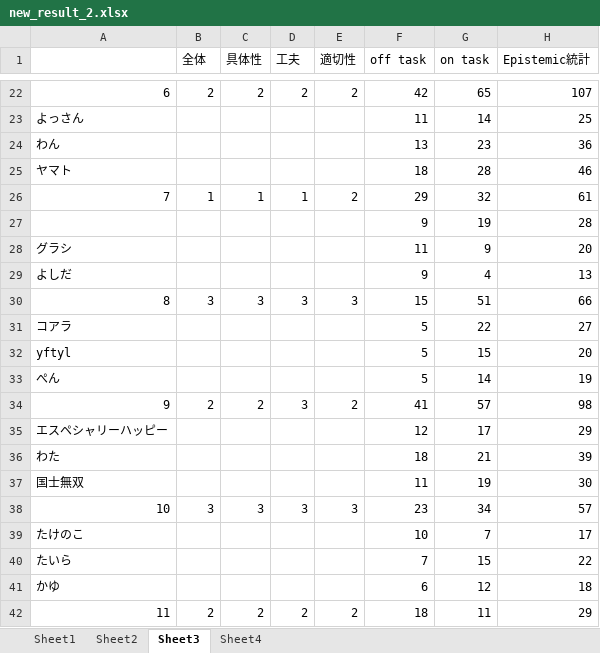
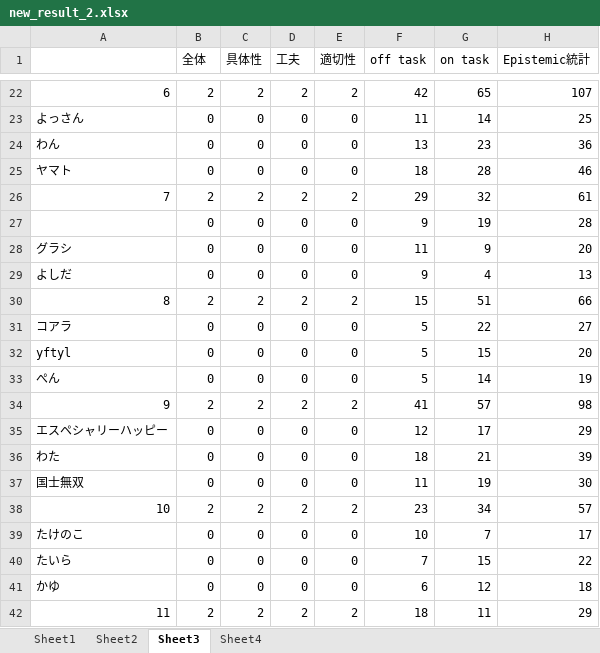
Before and after one commit to kinten0902/python, an Excel workbook: elml/data/excel2/new_result_2.xlsx, sheet Sheet3, drawn as a sheet; only a part is shown, gaps mark what is left out; values as stored, in another font and other column widths than the file's, no cell formats; the diff covers the shown part only; the diff names each change by its address in the sheet, - before the commit and + after, or states it on an @@ line.

```diff
--- a/elml/data/excel2/new_result_2.xlsx (sheet Sheet3)
+++ b/elml/data/excel2/new_result_2.xlsx (sheet Sheet3)
-B23:B25 (全体): (empty)
+B23:B25 (全体): 0
-C23:C25 (具体性): (empty)
+C23:C25 (具体性): 0
-D23:D25 (工夫): (empty)
+D23:D25 (工夫): 0
-E23:E25 (適切性): (empty)
+E23:E25 (適切性): 0
-B26 (全体): 1
+B26 (全体): 2
-C26 (具体性): 1
+C26 (具体性): 2
-D26 (工夫): 1
+D26 (工夫): 2
-B27:B29 (全体): (empty)
+B27:B29 (全体): 0
-C27:C29 (具体性): (empty)
+C27:C29 (具体性): 0
-D27:D29 (工夫): (empty)
+D27:D29 (工夫): 0
-E27:E29 (適切性): (empty)
+E27:E29 (適切性): 0
-B30 (全体): 3
+B30 (全体): 2
-C30 (具体性): 3
+C30 (具体性): 2
-D30 (工夫): 3
+D30 (工夫): 2
-E30 (適切性): 3
+E30 (適切性): 2
-B31:B33 (全体): (empty)
+B31:B33 (全体): 0
-C31:C33 (具体性): (empty)
+C31:C33 (具体性): 0
-D31:D33 (工夫): (empty)
+D31:D33 (工夫): 0
-E31:E33 (適切性): (empty)
+E31:E33 (適切性): 0
-D34 (工夫): 3
+D34 (工夫): 2
-B35:B37 (全体): (empty)
+B35:B37 (全体): 0
-C35:C37 (具体性): (empty)
+C35:C37 (具体性): 0
-D35:D37 (工夫): (empty)
+D35:D37 (工夫): 0
-E35:E37 (適切性): (empty)
+E35:E37 (適切性): 0
-B38 (全体): 3
+B38 (全体): 2
-C38 (具体性): 3
+C38 (具体性): 2
-D38 (工夫): 3
+D38 (工夫): 2
-E38 (適切性): 3
+E38 (適切性): 2
-B39:B41 (全体): (empty)
+B39:B41 (全体): 0
-C39:C41 (具体性): (empty)
+C39:C41 (具体性): 0
-D39:D41 (工夫): (empty)
+D39:D41 (工夫): 0
-E39:E41 (適切性): (empty)
+E39:E41 (適切性): 0
```
Also changed, not shown: 582 edited cells elsewhere in this sheet, cell formats, formulas that keep their value, elml/data/excel2/new_pred_2.xlsx, elml/data/excel2/old_result.xlsx, 9 other files.
